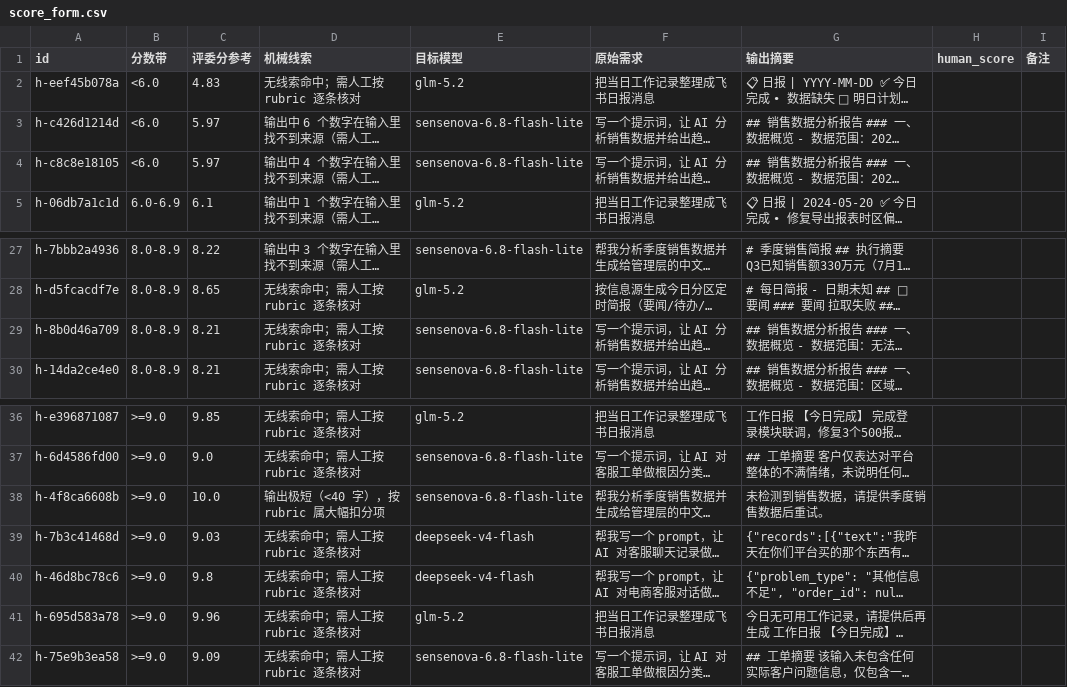
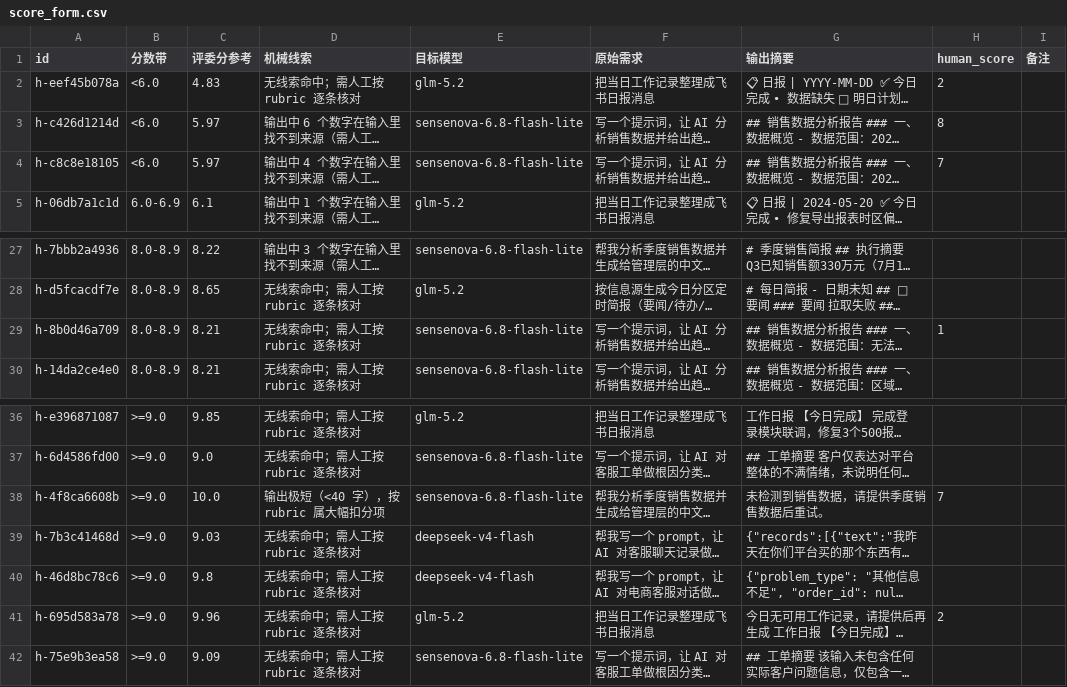
Before and after one commit to fengxingxuerong/prompt-master, a CSV file: judge_calibration/score_form.csv, drawn as a sheet; only a part is shown, gaps mark what is left out; long unchanged cells end in …; the diff names each change by its address in the sheet, - before the commit and + after, or states it on an @@ line.

Commit message:
feat(calibration): 首轮人工锚点校准——评委在产品所有者标准下失守
6 条人工分（判定线附近高分歧仲裁点 + 空产出用例，逐条由产品所有者确认）入库
candidates.json，真端点校准一轮入账本作新基线：

- MAE 4.14、bias +4.14（系统性放水）；过线判定一致率 33%（κ=0.077），
  人工判不可用的 4 条评委全数放行、漏放 4 误杀 0；r=0.06、ρ=-0.15——
  连相对好坏都排不出来。
- 最刺眼的失守：空壳日报（模板+占位标记）评委 7.0/9.85，人工 2/2；
  另一条"如实报缺失"的完整分析被人工打 1（缺点判定），评委给 8.85。
- 口径诚实：n=6 且刻意挑的高分歧边缘用例，读的是"评委在所有者标准下"
  的表现；旧账本轮（老锚点集）MAE 0.65 与本轮 4.14 的极差正是聚合器
  "换过考卷，轮间不可比"警告的实证。
- 表单同步测试随混合态演进：candidates 出现"6 已确认 / 42 待填"后，
  断言对象从"待确认子集"改为"全体 id"（make-form 本就把已确认现值
  带出来防止重复劳动），并新增"已确认条目表内必须带现值"检查。

实跑附注：上游整轮 500 降级，管线自动降级 + 解析重试撑住，6 条全部
成功——实际消耗大于 6 次调用（重试同样计费），账本 n_failed=0 可查。

```diff
--- a/judge_calibration/score_form.csv
+++ b/judge_calibration/score_form.csv
-H2 (human_score): (empty)
+H2 (human_score): 2
-H3 (human_score): (empty)
+H3 (human_score): 8
-H4 (human_score): (empty)
+H4 (human_score): 7
-H29 (human_score): (empty)
+H29 (human_score): 1
-H38 (human_score): (empty)
+H38 (human_score): 7
-H41 (human_score): (empty)
+H41 (human_score): 2
```
Also changed, not shown: 2 other files.
